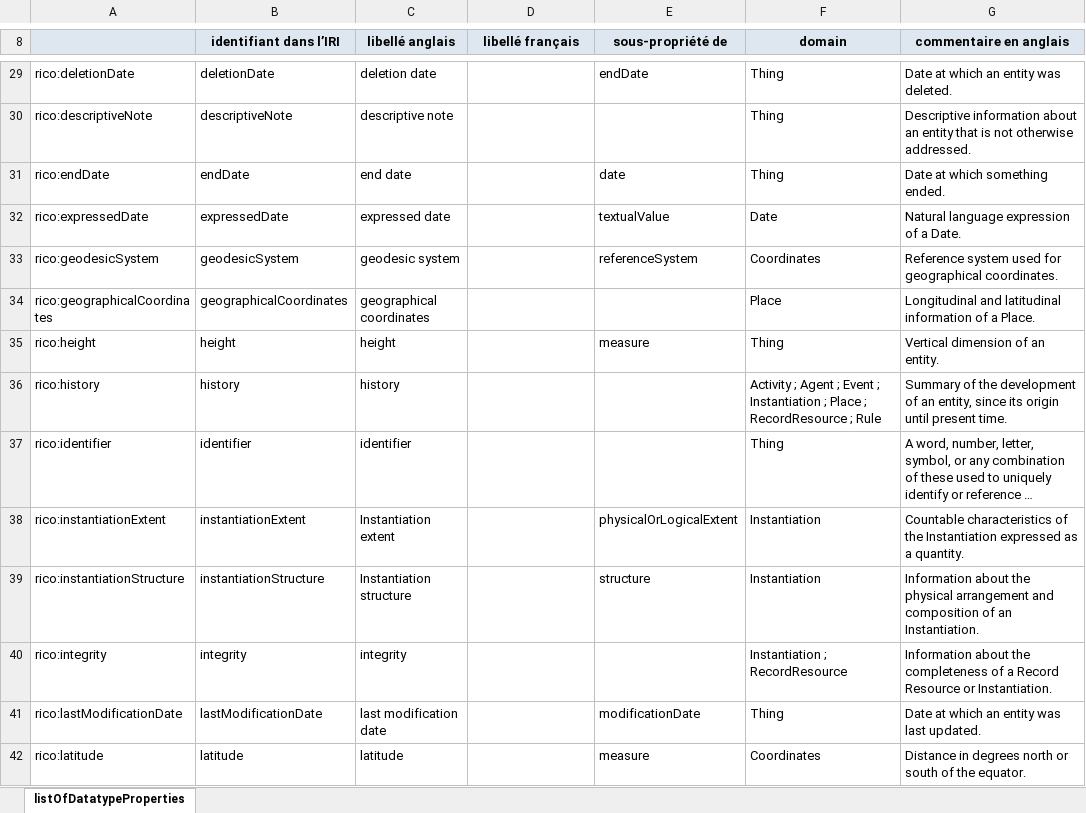
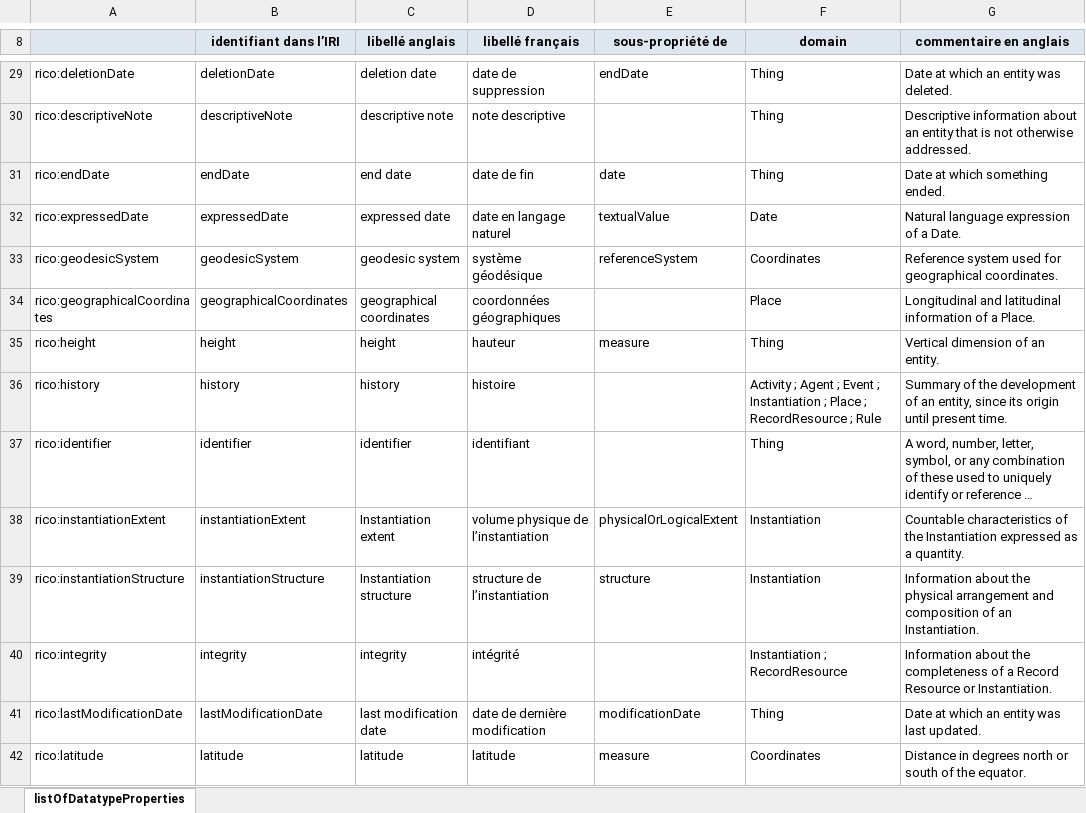
Before and after one commit to sparna-git/sparnatural-demonstrateur-an, an Excel workbook: RiC-O_0-2_listOfDatatypeProperties.xlsx, sheet listOfDatatypeProperties, drawn as a sheet; only a part is shown, gaps mark what is left out; long unchanged cells end in …; values as stored, in another font and other column widths than the file's, no borders; the diff covers the shown part only; the diff names each change by its address in the sheet, - before the commit and + after, or states it on an @@ line.

Commit message:
lists of classes and datatype properties of RiC-O, with French labels, updated

```diff
--- a/RiC-O_0-2_listOfDatatypeProperties.xlsx (sheet listOfDatatypeProperties)
+++ b/RiC-O_0-2_listOfDatatypeProperties.xlsx (sheet listOfDatatypeProperties)
-D29 (libellé français): (empty)
+D29 (libellé français): date de suppression
-D30 (libellé français): (empty)
+D30 (libellé français): note descriptive
-D31 (libellé français): (empty)
+D31 (libellé français): date de fin
-D32 (libellé français): (empty)
+D32 (libellé français): date en langage naturel
-D33 (libellé français): (empty)
+D33 (libellé français): système géodésique
-D34 (libellé français): (empty)
+D34 (libellé français): coordonnées géographiques
-D35 (libellé français): (empty)
+D35 (libellé français): hauteur
-D36 (libellé français): (empty)
+D36 (libellé français): histoire
-D37 (libellé français): (empty)
+D37 (libellé français): identifiant
-D38 (libellé français): (empty)
+D38 (libellé français): volume physique de l’instantiation
-D39 (libellé français): (empty)
+D39 (libellé français): structure de l’instantiation
-D40 (libellé français): (empty)
+D40 (libellé français): intégrité
-D41 (libellé français): (empty)
+D41 (libellé français): date de dernière modification
-D42 (libellé français): (empty)
+D42 (libellé français): latitude
```
Also changed, not shown: 47 edited cells and cell formats elsewhere in this sheet, RiC-O_0-2_listOfClasses.xlsx.
